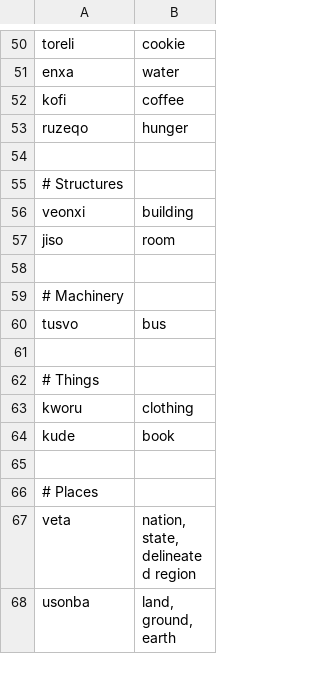
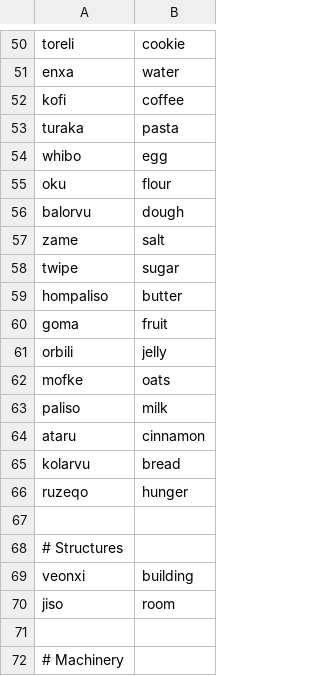
Before and after one commit to rngesus-wept/puflantu, a TSV file: root_nouns.tsv, drawn as a sheet; only a part is shown, gaps mark what is left out; the shorter side is filled out with more unchanged rows; the diff names each change by its address in the sheet, - before the commit and + after, or states it on an @@ line.

Commit message:
Add food words from 2018

```diff
--- a/root_nouns.tsv
+++ b/root_nouns.tsv
+row 53: turaka | pasta
+row 54: whibo | egg
+row 55: oku | flour
+row 56: balorvu | dough
+row 57: zame | salt
+row 58: twipe | sugar
+row 59: hompaliso | butter
+row 60: goma | fruit
+row 61: orbili | jelly
+row 62: mofke | oats
+row 63: paliso | milk
+row 64: ataru | cinnamon
+row 65: kolarvu | bread
```
